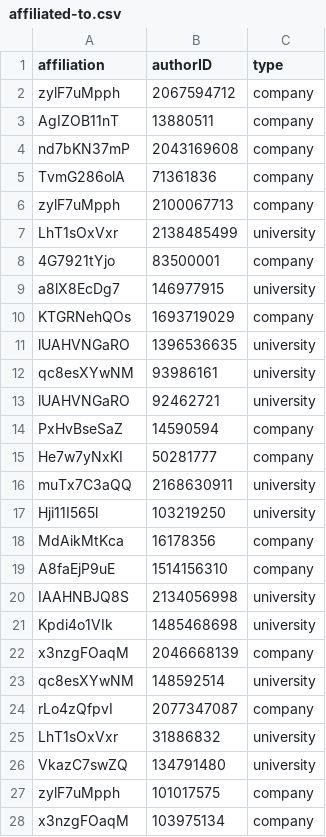
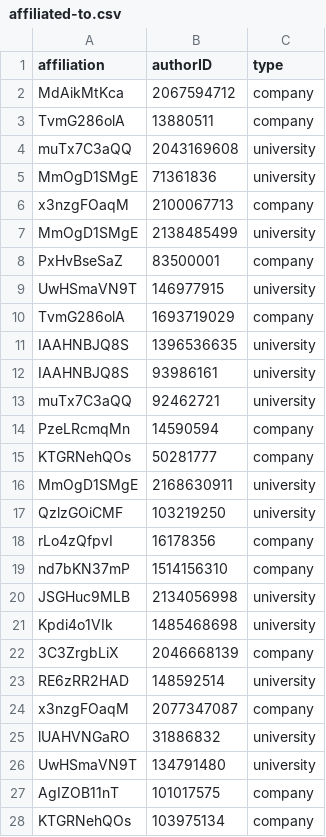
Before and after one commit to DanielCantabella/SDM-Lab1-PropertyGraphs, a CSV file: sample_csv/affiliated-to.csv, drawn as a sheet; only a part is shown; the diff covers the shown part only.

```diff
--- a/sample_csv/affiliated-to.csv
+++ b/sample_csv/affiliated-to.csv
@@ -1,28 +1,28 @@
 affiliation,authorID,type
-zylF7uMpph,2067594712,company
-AgIZOB11nT,13880511,company
-nd7bKN37mP,2043169608,company
-TvmG286olA,71361836,company
-zylF7uMpph,2100067713,company
-LhT1sOxVxr,2138485499,university
-4G7921tYjo,83500001,company
-a8lX8EcDg7,146977915,university
-KTGRNehQOs,1693719029,company
-lUAHVNGaRO,1396536635,university
-qc8esXYwNM,93986161,university
-lUAHVNGaRO,92462721,university
-PxHvBseSaZ,14590594,company
-He7w7yNxKI,50281777,company
-muTx7C3aQQ,2168630911,university
-Hji11I565l,103219250,university
-MdAikMtKca,16178356,company
-A8faEjP9uE,1514156310,company
-IAAHNBJQ8S,2134056998,university
+MdAikMtKca,2067594712,company
+TvmG286olA,13880511,company
+muTx7C3aQQ,2043169608,university
+MmOgD1SMgE,71361836,university
+x3nzgFOaqM,2100067713,company
+MmOgD1SMgE,2138485499,university
+PxHvBseSaZ,83500001,company
+UwHSmaVN9T,146977915,university
+TvmG286olA,1693719029,company
+IAAHNBJQ8S,1396536635,university
+IAAHNBJQ8S,93986161,university
+muTx7C3aQQ,92462721,university
+PzeLRcmqMn,14590594,company
+KTGRNehQOs,50281777,company
+MmOgD1SMgE,2168630911,university
+QzlzGOiCMF,103219250,university
+rLo4zQfpvI,16178356,company
+nd7bKN37mP,1514156310,company
+JSGHuc9MLB,2134056998,university
 Kpdi4o1VIk,1485468698,university
-x3nzgFOaqM,2046668139,company
-qc8esXYwNM,148592514,university
-rLo4zQfpvI,2077347087,company
-LhT1sOxVxr,31886832,university
-VkazC7swZQ,134791480,university
-zylF7uMpph,101017575,company
-x3nzgFOaqM,103975134,company
+3C3ZrgbLiX,2046668139,company
+RE6zRR2HAD,148592514,university
+x3nzgFOaqM,2077347087,company
+lUAHVNGaRO,31886832,university
+UwHSmaVN9T,134791480,university
+AgIZOB11nT,101017575,company
+KTGRNehQOs,103975134,company
```
Also changed, not shown: 112 edited cells elsewhere in this file, sample_csv/cited-by.csv, sample_csv/published-in.csv, 7 other files.
